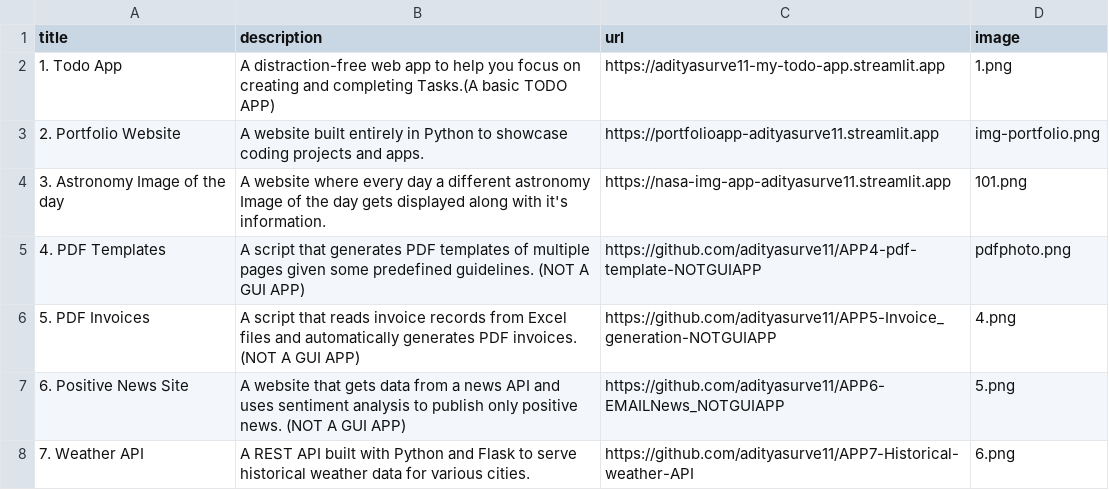
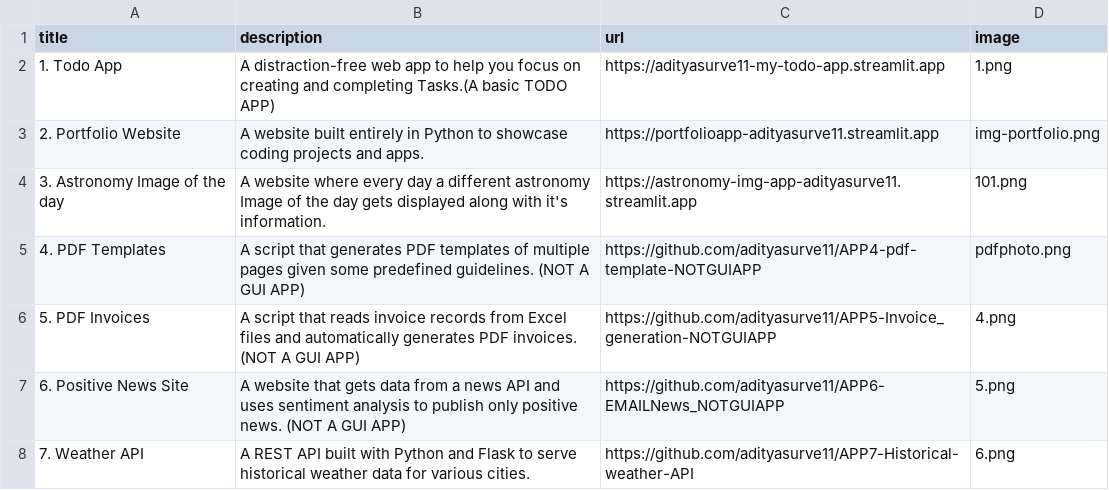
Before and after one commit to adityasurve11/APP2-portfolio, a CSV file: data.csv, drawn as a sheet; only a part is shown.

Commit message:
changed url of astronomy app

```diff
--- a/data.csv
+++ b/data.csv
@@ -3,3 +3,3 @@ title;description;url;image
 2. Portfolio Website;A website built entirely in Python to showcase coding projects and apps.; https://portfolioapp-adityasurve11.streamlit.app;img-portfolio.png
-3. Astronomy Image of the day;A website where every day a different astronomy Image of the day gets displayed along with it's information.; https://nasa-img-app-adityasurve11.streamlit.app;101.png
+3. Astronomy Image of the day;A website where every day a different astronomy Image of the day gets displayed along with it's information.; https://astronomy-img-app-adityasurve11.streamlit.app;101.png
 4. PDF Templates;A script that generates PDF templates of multiple pages given some predefined guidelines. (NOT A GUI APP); https://github.com/adityasurve11/APP4-pdf-template-NOTGUIAPP;pdfphoto.png
```
